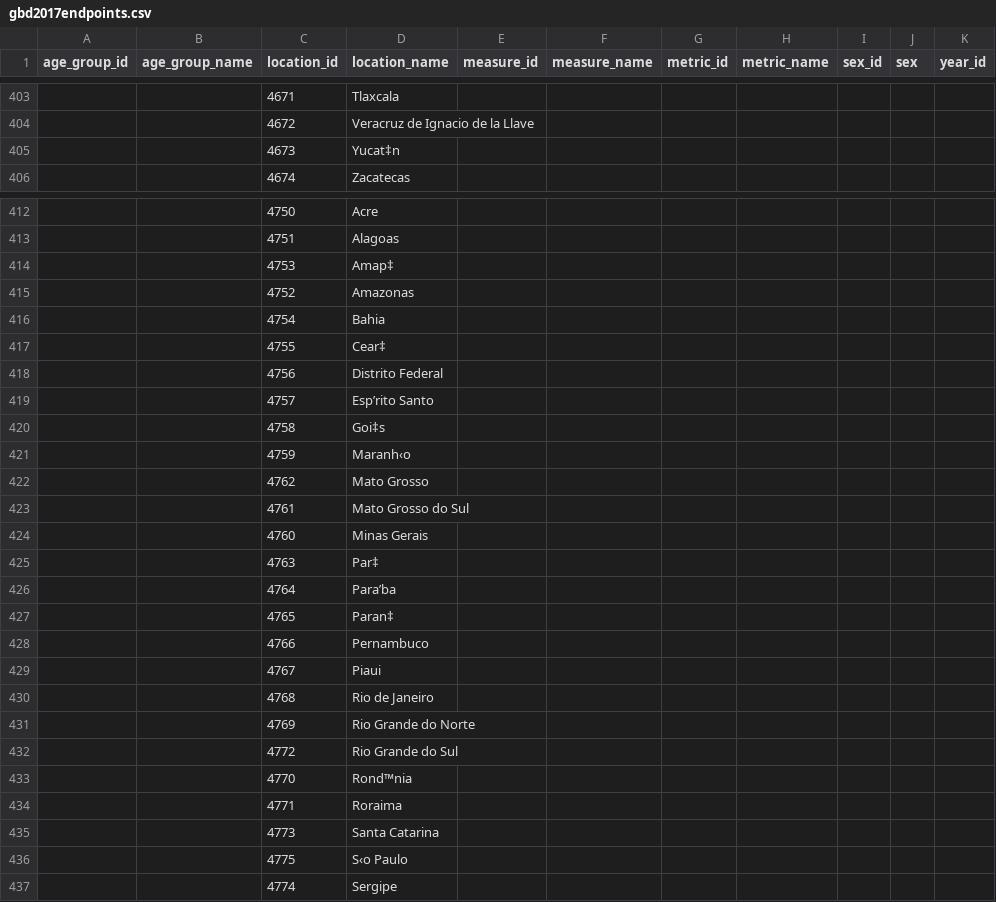
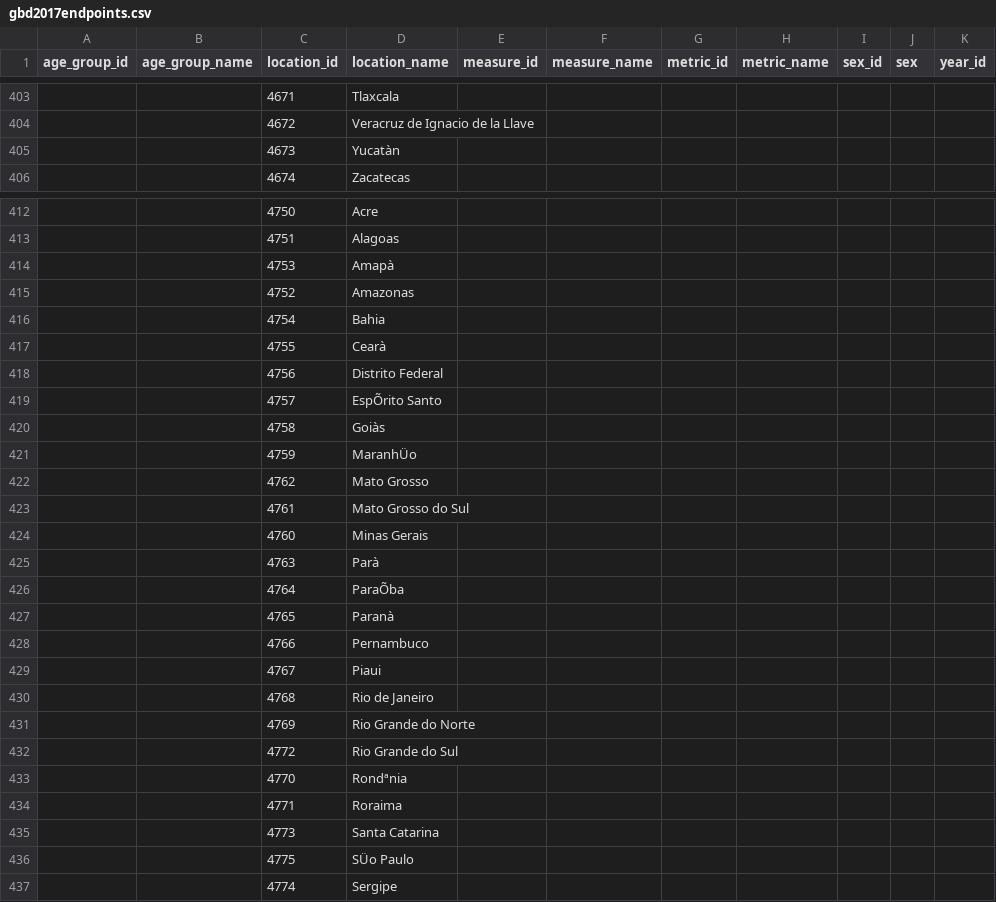
Before and after one commit to jonahgolden/health-viz, a CSV file: upstream/ihme-doc/gbd2017endpoints.csv, drawn as a sheet; only a part is shown, gaps mark what is left out; the diff covers the shown part only; the diff names each change by its address in the sheet, - before the commit and + after, or states it on an @@ line.

Commit message:
risk by cause work

```diff
--- a/upstream/ihme-doc/gbd2017endpoints.csv
+++ b/upstream/ihme-doc/gbd2017endpoints.csv
-D405 (location_name): Yucat‡n
+D405 (location_name): Yucatàn
-D414 (location_name): Amap‡
+D414 (location_name): Amapà
-D417 (location_name): Cear‡
+D417 (location_name): Cearà
-D419 (location_name): Esp’rito Santo
+D419 (location_name): EspÕrito Santo
-D420 (location_name): Goi‡s
+D420 (location_name): Goiàs
-D421 (location_name): Maranh‹o
+D421 (location_name): MaranhÜo
-D425 (location_name): Par‡
+D425 (location_name): Parà
-D426 (location_name): Para’ba
+D426 (location_name): ParaÕba
-D427 (location_name): Paran‡
+D427 (location_name): Paranà
-D433 (location_name): Rond™nia
+D433 (location_name): Rondªnia
-D436 (location_name): S‹o Paulo
+D436 (location_name): SÜo Paulo
```
Also changed, not shown: 5 edited cells elsewhere in this file, 2 other files.
